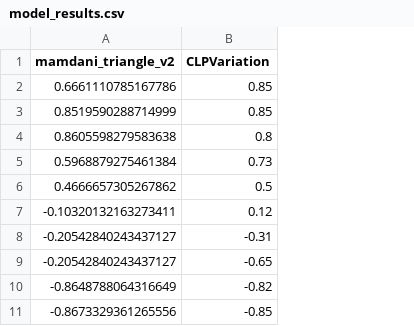
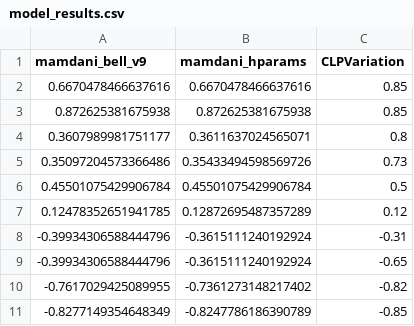
Before and after one commit to JT-projetos/Cint_projeto1, a CSV file: fuzzy/output/eval_models/model_results.csv, drawn as a sheet; removed rows and columns are numbered as before the commit, all else as after; the diff names each change by its address in the sheet, - before the commit and + after, or states it on an @@ line.

```diff
--- a/fuzzy/output/eval_models/model_results.csv
+++ b/fuzzy/output/eval_models/model_results.csv
-column A (mamdani_triangle_v2), rows 2-11: 0.6661110785167786 | 0.8519590288714999 | 0.8605598279583638 | 0.5968879275461384 | 0.4666657305267862 | -0.10320132163273411 | -0.20542840243437127 | -0.20542840243437127 | -0.8648788064316649 | -0.8673329361265556
+column A (mamdani_bell_v9), rows 2-11: 0.6670478466637616 | 0.872625381675938 | 0.3607989981751177 | 0.35097204573366486 | 0.45501075429906784 | 0.12478352651941785 | -0.39934306588444796 | -0.39934306588444796 | -0.7617029425089955 | -0.8277149354648349
+column B (mamdani_hparams), rows 2-11: 0.6670478466637616 | 0.872625381675938 | 0.3611637024565071 | 0.35433494598569726 | 0.45501075429906784 | 0.12872695487357289 | -0.3615111240192924 | -0.3615111240192924 | -0.7361273148217402 | -0.8247786186390789
```
Also changed, not shown: fuzzy/output/eval_models/model_scores.csv, 1 other file.
